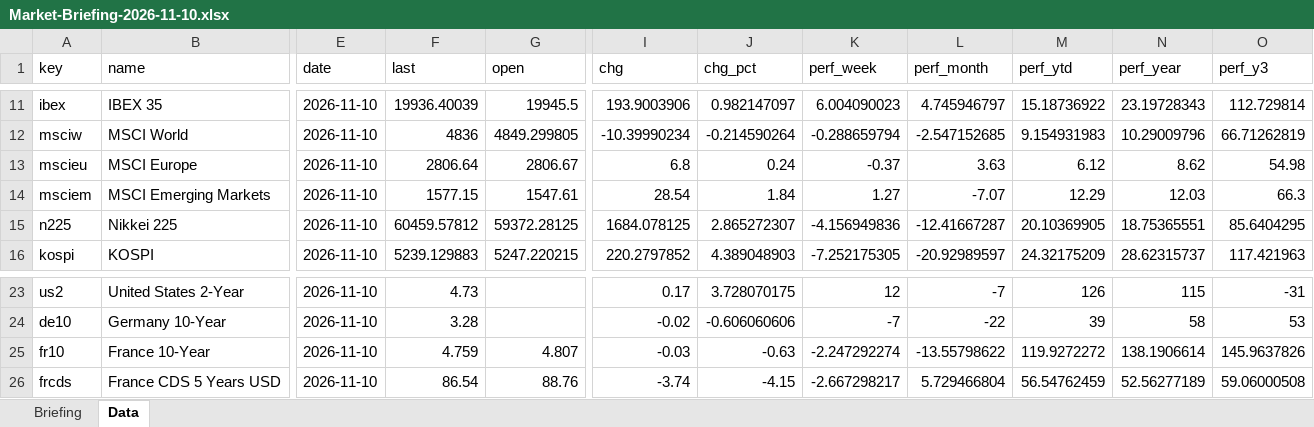
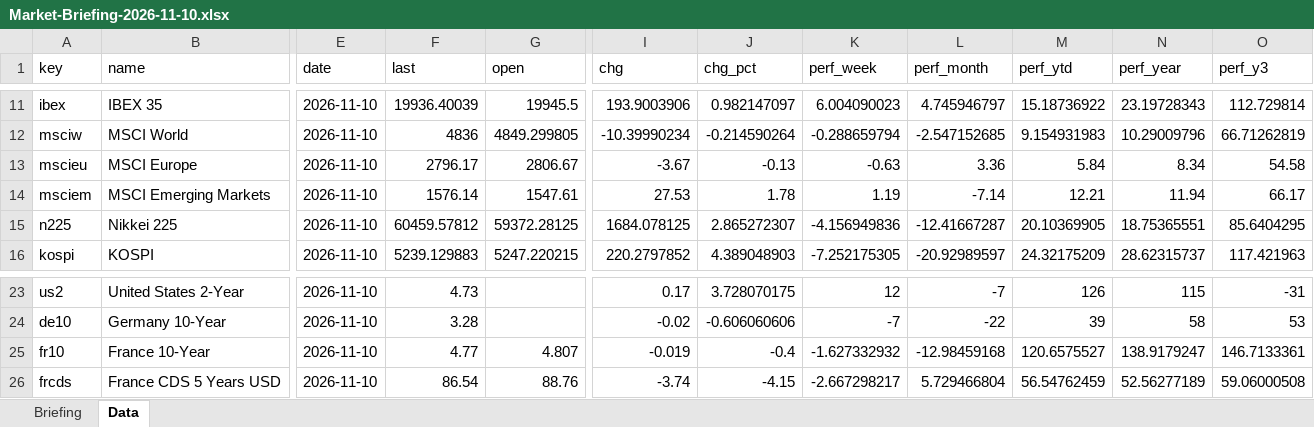
Before and after one commit to Wolfindrake/markets-briefing, an Excel workbook: site/downloads/Market-Briefing-2026-11-10.xlsx, sheet Data, drawn as a sheet; only a part is shown, gaps mark what is left out; values as stored, in another font and other column widths than the file's, no borders; the diff names each change by its address in the sheet, - before the commit and + after, or states it on an @@ line.

Commit message:
Data refresh 2026-11-11

```diff
--- a/site/downloads/Market-Briefing-2026-11-10.xlsx (sheet Data)
+++ b/site/downloads/Market-Briefing-2026-11-10.xlsx (sheet Data)
-F13 (last): 2806.64
+F13 (last): 2796.17
-I13 (chg): 6.8
+I13 (chg): -3.67
-J13 (chg_pct): 0.24
+J13 (chg_pct): -0.13
-K13 (perf_week): -0.37
+K13 (perf_week): -0.63
-L13 (perf_month): 3.63
+L13 (perf_month): 3.36
-M13 (perf_ytd): 6.12
+M13 (perf_ytd): 5.84
-N13 (perf_year): 8.62
+N13 (perf_year): 8.34
-O13 (perf_y3): 54.98
+O13 (perf_y3): 54.58
-F14 (last): 1577.15
+F14 (last): 1576.14
-I14 (chg): 28.54
+I14 (chg): 27.53
-J14 (chg_pct): 1.84
+J14 (chg_pct): 1.78
-K14 (perf_week): 1.27
+K14 (perf_week): 1.19
-L14 (perf_month): -7.07
+L14 (perf_month): -7.14
-M14 (perf_ytd): 12.29
+M14 (perf_ytd): 12.21
-N14 (perf_year): 12.03
+N14 (perf_year): 11.94
-O14 (perf_y3): 66.3
+O14 (perf_y3): 66.17
-F25 (last): 4.759
+F25 (last): 4.77
-I25 (chg): -0.03
+I25 (chg): -0.019
-J25 (chg_pct): -0.63
+J25 (chg_pct): -0.4
-K25 (perf_week): -2.247292274
+K25 (perf_week): -1.627332932
-L25 (perf_month): -13.55798622
+L25 (perf_month): -12.98459168
-M25 (perf_ytd): 119.9272272
+M25 (perf_ytd): 120.6575527
-N25 (perf_year): 138.1906614
+N25 (perf_year): 138.9179247
-O25 (perf_y3): 145.9637826
+O25 (perf_y3): 146.7133361
```
Also changed, not shown: sheet Briefing, site/downloads/Market-Briefing-latest.xlsx, 5 other files.
